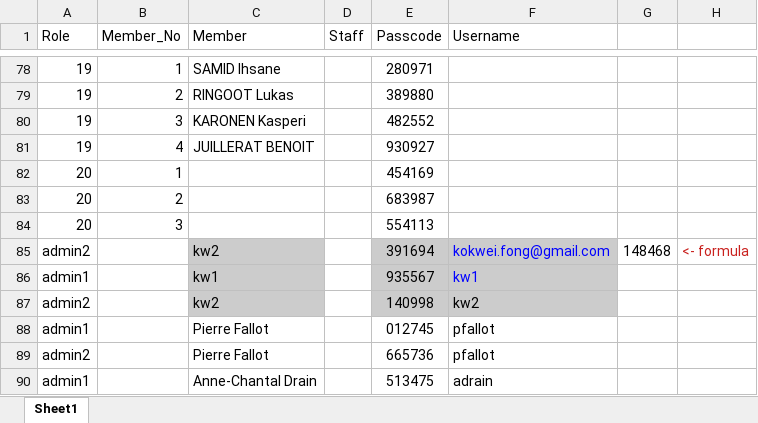
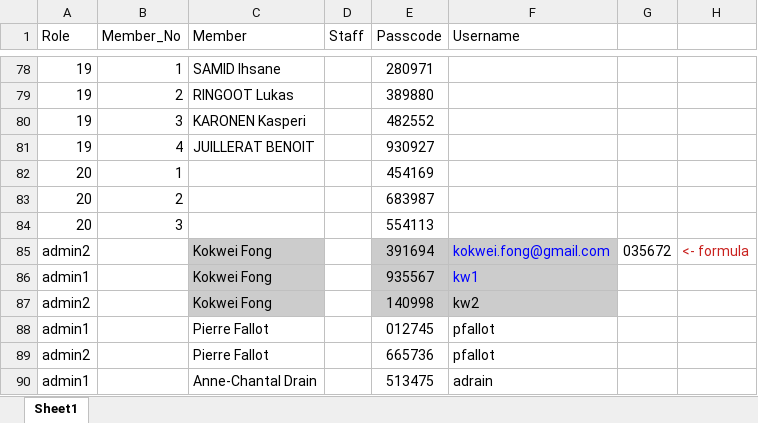
Before and after one commit to kokwei270/k2-data, an Excel workbook: S17/_members (2026).xlsx, sheet Sheet1, drawn as a sheet; only a part is shown, gaps mark what is left out; values as stored, in another font and other column widths than the file's, no borders; the diff names each change by its address in the sheet, - before the commit and + after, or states it on an @@ line.

```diff
--- a/S17/_members (2026).xlsx (sheet Sheet1)
+++ b/S17/_members (2026).xlsx (sheet Sheet1)
-C85 (Member): kw2
+C85 (Member): Kokwei Fong
-G85: 148468
+G85: 035672
-C86 (Member): kw1
+C86 (Member): Kokwei Fong
-C87 (Member): kw2
+C87 (Member): Kokwei Fong
```
Also changed, not shown: 2 other files.
